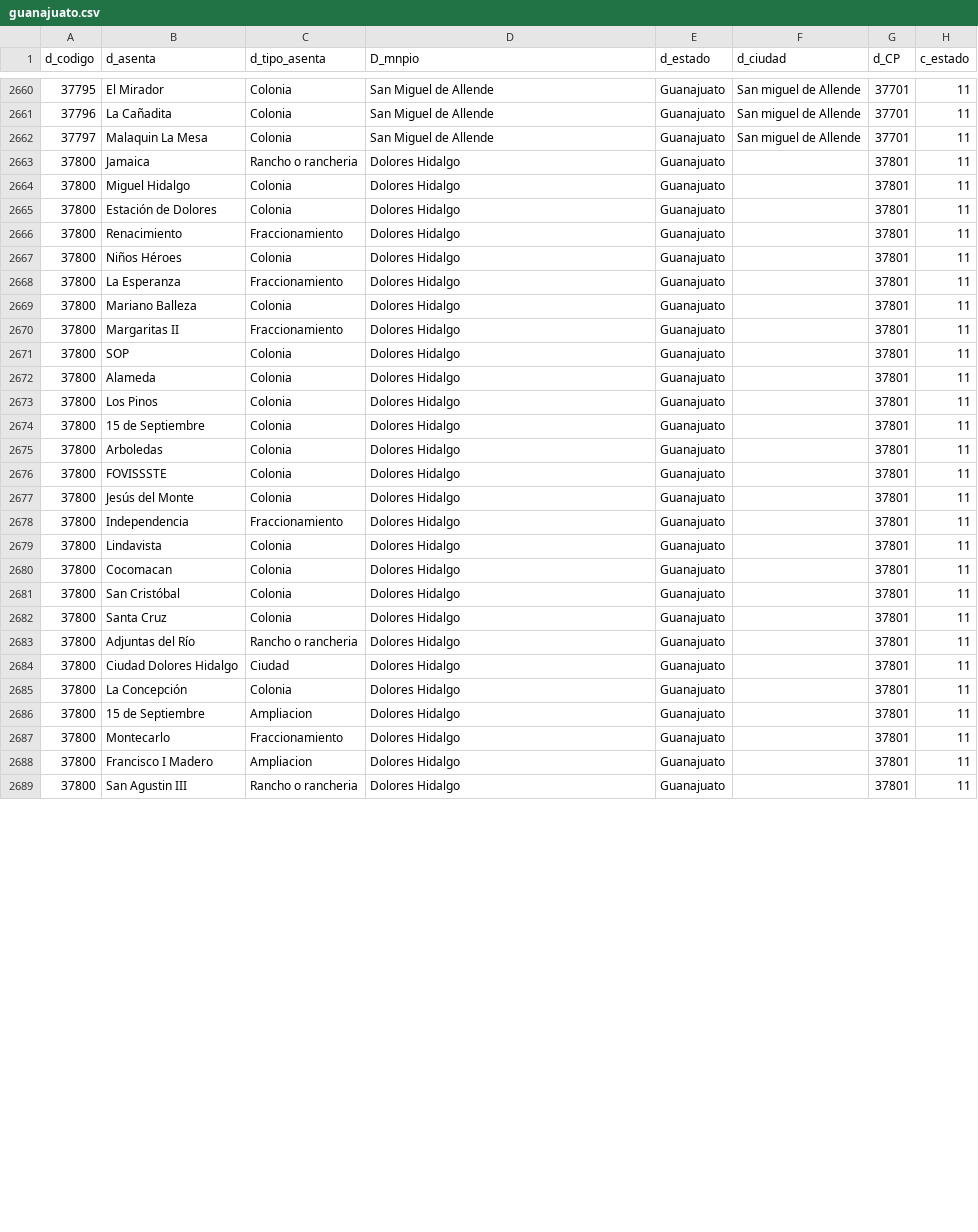
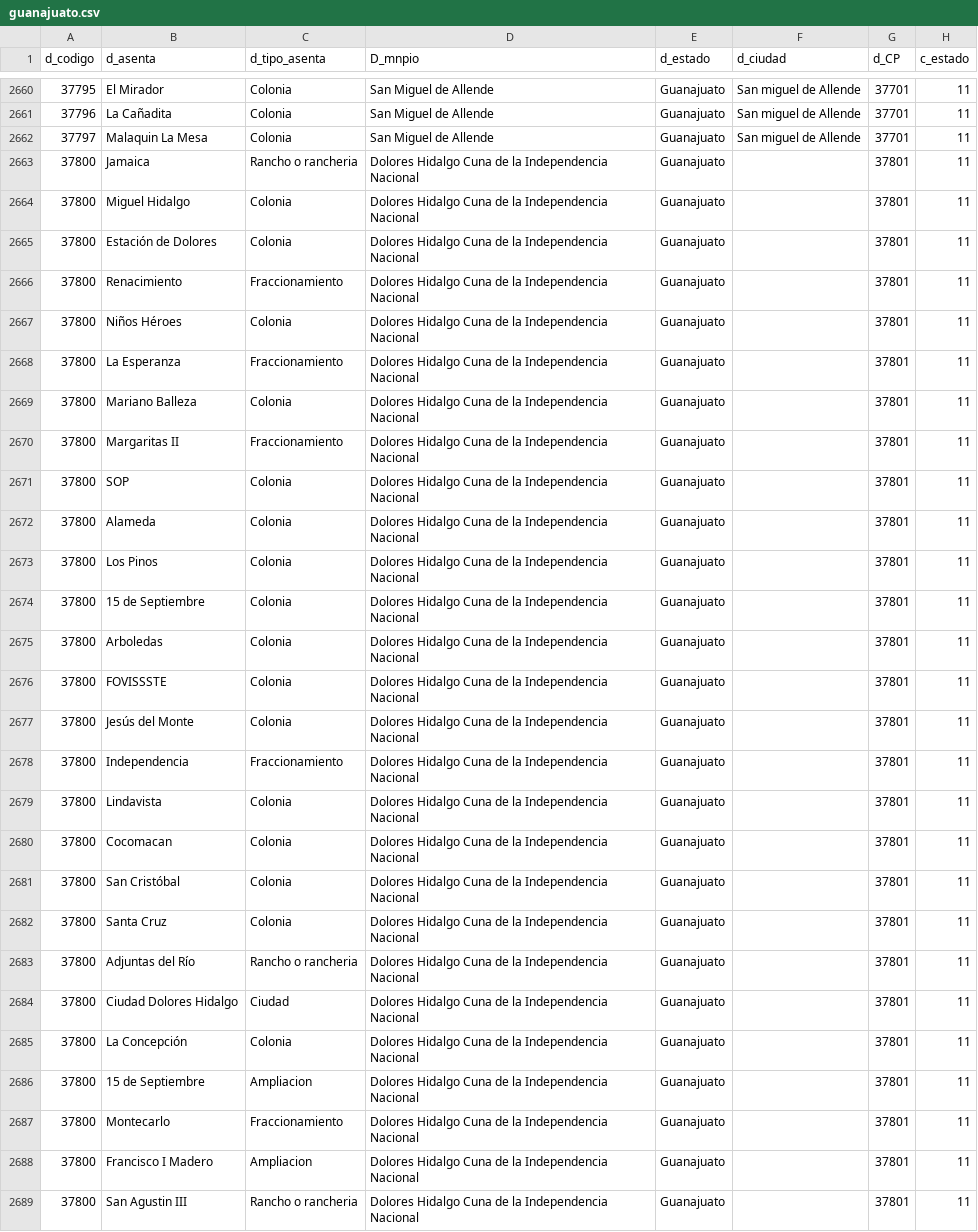
Before and after one commit to jackbravo/encuestas, a CSV file: data/sepomex/guanajuato.csv, drawn as a sheet; only a part is shown, gaps mark what is left out; the diff covers the shown part only; the diff names each change by its address in the sheet, - before the commit and + after, or states it on an @@ line.

Commit message:
Cambiar otra vez Dolores Hidalgo Cuna de la Independencia Nacional

```diff
--- a/data/sepomex/guanajuato.csv
+++ b/data/sepomex/guanajuato.csv
-D2663:D2689 (D_mnpio): Dolores Hidalgo
+D2663:D2689 (D_mnpio): Dolores Hidalgo Cuna de la Independencia Nacional
```
Also changed, not shown: 105 edited cells elsewhere in this file.
